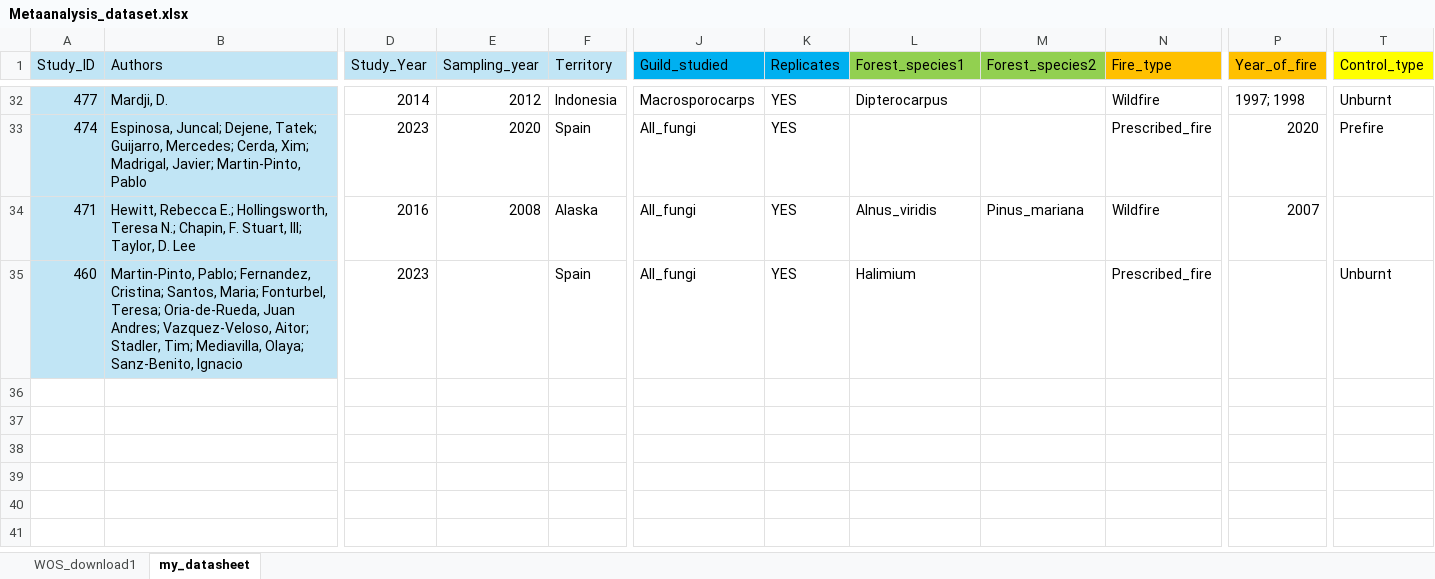
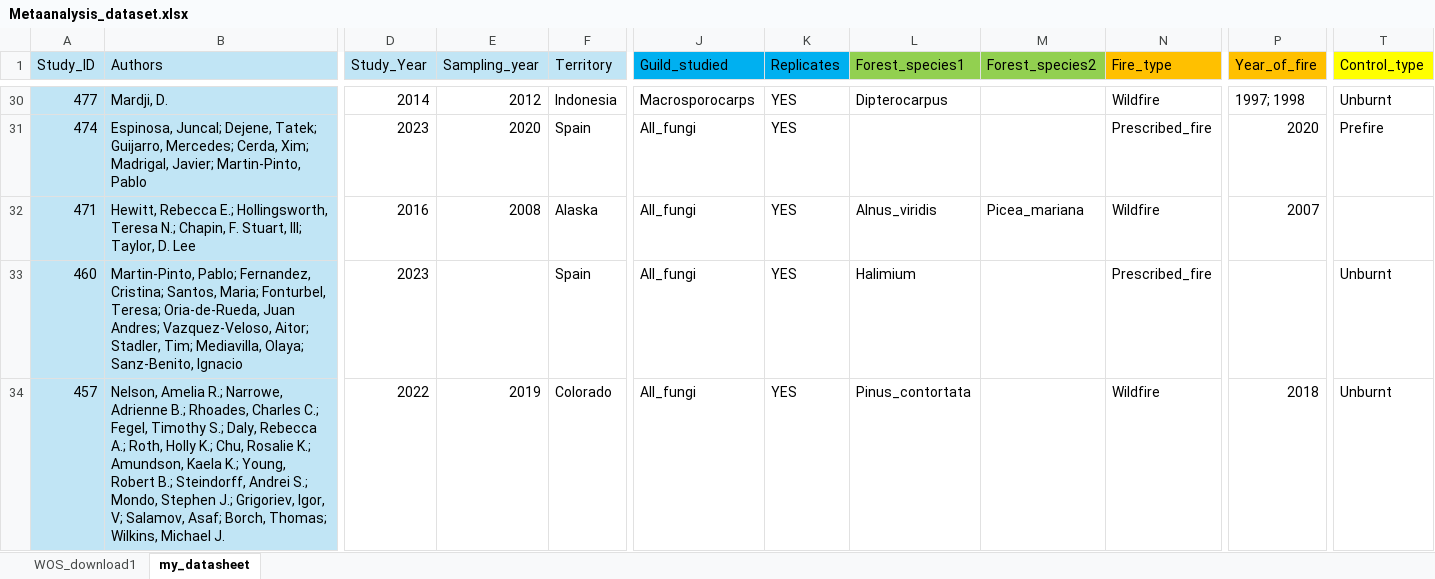
Before and after one commit to amara-ss/PhDcode, an Excel workbook: Meta_analysis/Metaanalysis_dataset.xlsx, sheet my_datasheet, drawn as a sheet; only a part is shown, gaps mark what is left out; values as stored, in another font and other column widths than the file's, no borders; addresses are those after the commit; rows hold the shown columns only; the diff covers the shown part only; the diff names each change by its address in the sheet, - before the commit and + after, or states it on an @@ line.

Commit message:
Update vertical distribution of soil indicators

```diff
--- a/Meta_analysis/Metaanalysis_dataset.xlsx (sheet my_datasheet)
+++ b/Meta_analysis/Metaanalysis_dataset.xlsx (sheet my_datasheet)
-M32 (Forest_species2): Pinus_mariana
+M32 (Forest_species2): Picea_mariana
+row 34: 457 | Nelson, Amelia R.; Narrowe, Adrienne B.; Rhoades, Charles C.; Fegel, Timothy S.; Daly, Rebecca A.; Roth, Holly K.; Chu, Rosalie K.; Amundson, Kaela K.; Young, Robert B.; Steindorff, Andrei S.; Mondo, Stephen J.; Grigoriev, Igor, V; Salamov, Asaf; Borch, Thomas; Wilkins, Michael J. | 2022 | 2019 | Colorado | All_fungi | YES | Pinus_contortata |  | Wildfire | 2018 | Unburnt
```
Also changed, not shown: 3 added rows, 2 removed rows and 2 edited cells elsewhere in this sheet, sheet WOS_download1, hidden cells, 6 other files.
